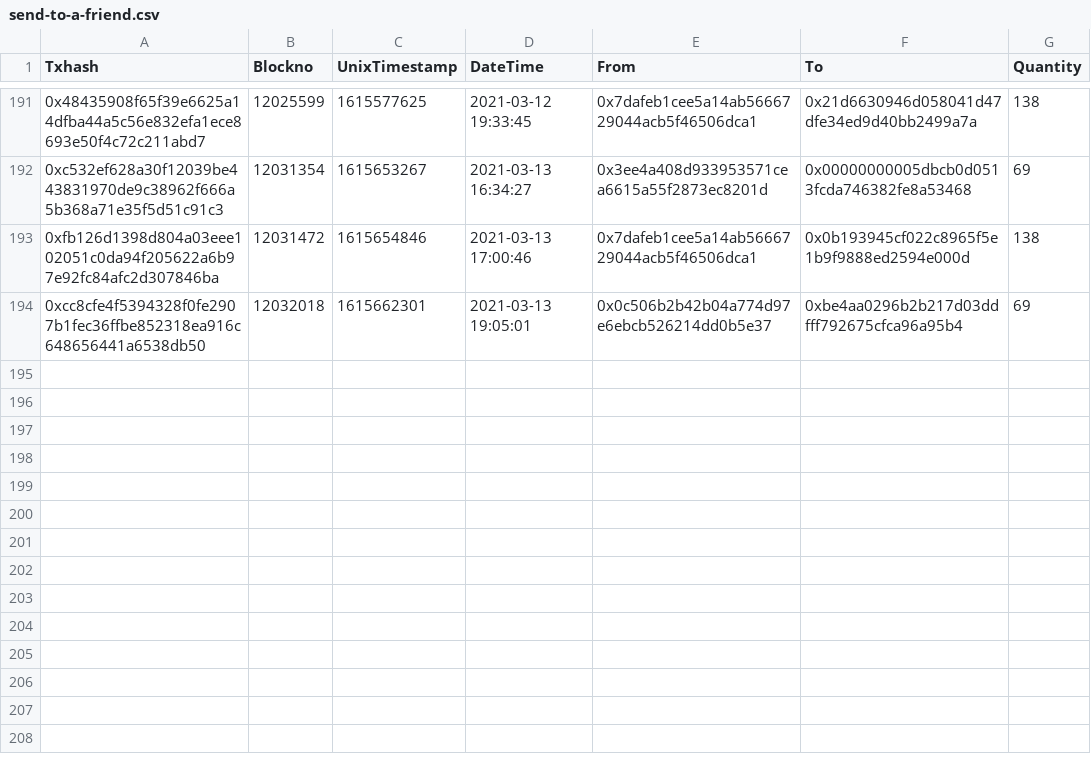
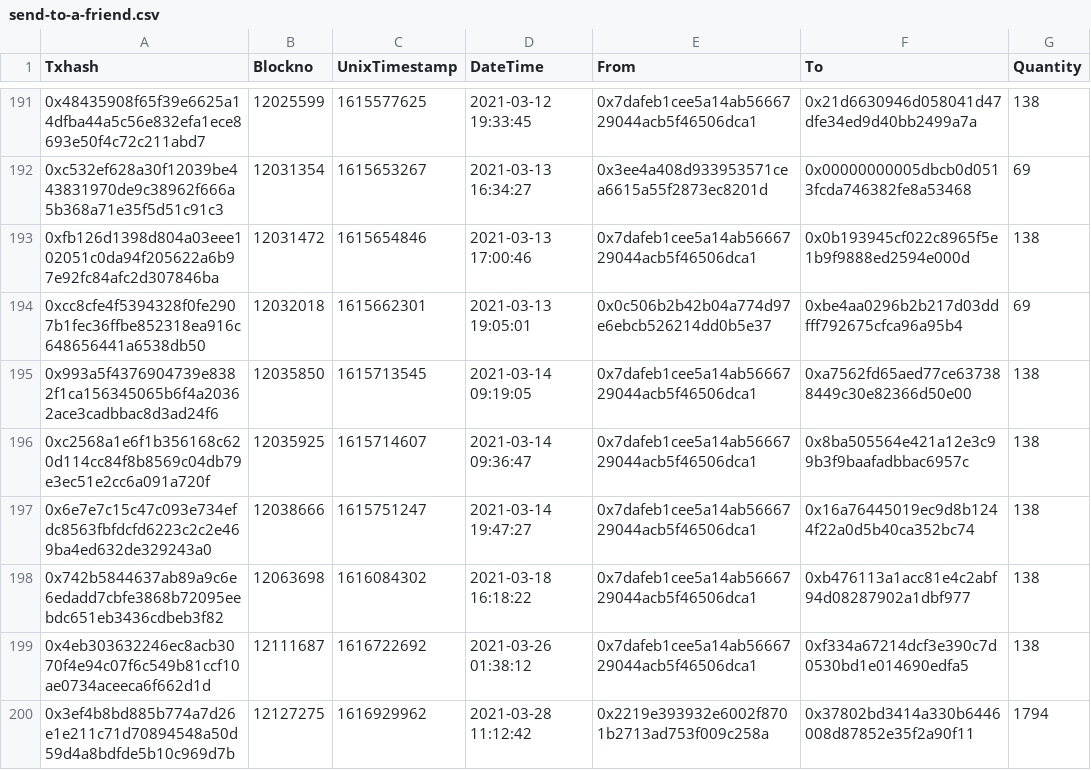
Before and after one commit to saltandsatoshi/nft-drop, a CSV file: src/send-to-a-friend.csv, drawn as a sheet; only a part is shown, gaps mark what is left out.

```diff
--- a/src/send-to-a-friend.csv
+++ b/src/send-to-a-friend.csv
@@ -194 +194,7 @@
 "0xcc8cfe4f5394328f0fe2907b1fec36ffbe852318ea916c648656441a6538db50","12032018","1615662301","2021-03-13 19:05:01","0x0c506b2b42b04a774d97e6ebcb526214dd0b5e37","0xbe4aa0296b2b217d03ddfff792675cfca96a95b4","69"
+"0x993a5f4376904739e8382f1ca156345065b6f4a20362ace3cadbbac8d3ad24f6","12035850","1615713545","2021-03-14 09:19:05","0x7dafeb1cee5a14ab5666729044acb5f46506dca1","0xa7562fd65aed77ce637388449c30e82366d50e00","138"
+"0xc2568a1e6f1b356168c620d114cc84f8b8569c04db79e3ec51e2cc6a091a720f","12035925","1615714607","2021-03-14 09:36:47","0x7dafeb1cee5a14ab5666729044acb5f46506dca1","0x8ba505564e421a12e3c99b3f9baafadbbac6957c","138"
+"0x6e7e7c15c47c093e734efdc8563fbfdcfd6223c2c2e469ba4ed632de329243a0","12038666","1615751247","2021-03-14 19:47:27","0x7dafeb1cee5a14ab5666729044acb5f46506dca1","0x16a76445019ec9d8b1244f22a0d5b40ca352bc74","138"
+"0x742b5844637ab89a9c6e6edadd7cbfe3868b72095eebdc651eb3436cdbeb3f82","12063698","1616084302","2021-03-18 16:18:22","0x7dafeb1cee5a14ab5666729044acb5f46506dca1","0xb476113a1acc81e4c2abf94d08287902a1dbf977","138"
+"0x4eb303632246ec8acb3070f4e94c07f6c549b81ccf10ae0734aceeca6f662d1d","12111687","1616722692","2021-03-26 01:38:12","0x7dafeb1cee5a14ab5666729044acb5f46506dca1","0xf334a67214dcf3e390c7d0530bd1e014690edfa5","138"
+"0x3ef4b8bd885b774a7d26e1e211c71d70894548a50d59d4a8bdfde5b10c969d7b","12127275","1616929962","2021-03-28 11:12:42","0x2219e393932e6002f8701b2713ad753f009c258a","0x37802bd3414a330b6446008d87852e35f2a90f11","1794"
```
Also changed, not shown: src/btc-hoodie.csv, 3 other files.
